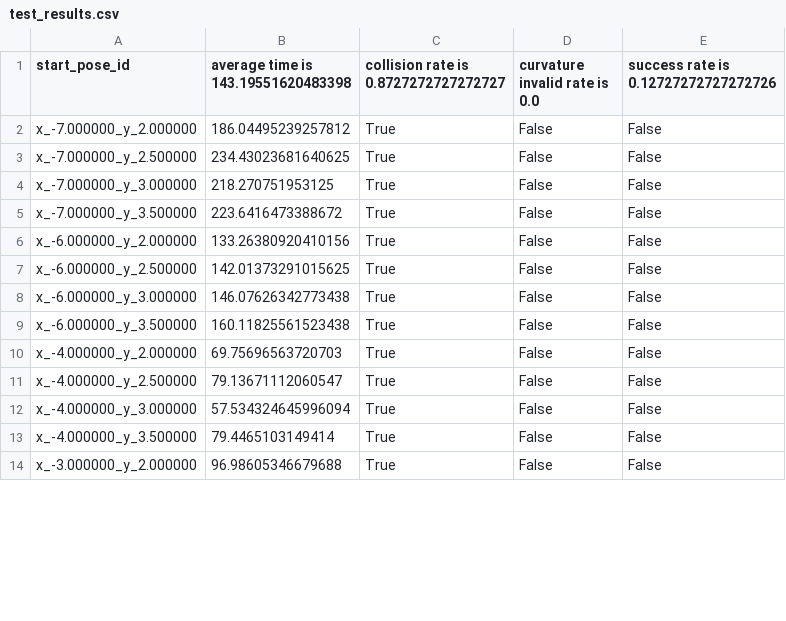
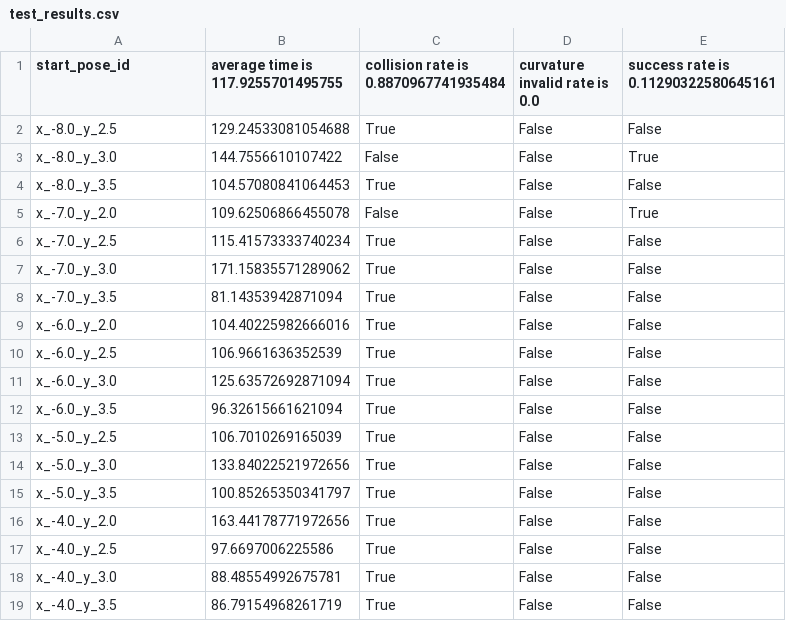
Before and after one commit to JasonZhou404/teb_melodic_workspace, a CSV file: src/teb_local_planner/scripts/test_results.csv, drawn as a sheet; only a part is shown; the diff covers the shown part only.

```diff
--- a/src/teb_local_planner/scripts/test_results.csv
+++ b/src/teb_local_planner/scripts/test_results.csv
@@ -1,14 +1,19 @@
-start_pose_id,average time is 143.19551620483398,collision rate is 0.8727272727272727,curvature invalid rate is 0.0,success rate is 0.12727272727272726
-x_-7.000000_y_2.000000,186.04495239257812,True,False,False
-x_-7.000000_y_2.500000,234.43023681640625,True,False,False
-x_-7.000000_y_3.000000,218.270751953125,True,False,False
-x_-7.000000_y_3.500000,223.6416473388672,True,False,False
-x_-6.000000_y_2.000000,133.26380920410156,True,False,False
-x_-6.000000_y_2.500000,142.01373291015625,True,False,False
-x_-6.000000_y_3.000000,146.07626342773438,True,False,False
-x_-6.000000_y_3.500000,160.11825561523438,True,False,False
-x_-4.000000_y_2.000000,69.75696563720703,True,False,False
-x_-4.000000_y_2.500000,79.13671112060547,True,False,False
-x_-4.000000_y_3.000000,57.534324645996094,True,False,False
-x_-4.000000_y_3.500000,79.4465103149414,True,False,False
-x_-3.000000_y_2.000000,96.98605346679688,True,False,False
+start_pose_id,average time is 117.9255701495755,collision rate is 0.8870967741935484,curvature invalid rate is 0.0,success rate is 0.11290322580645161
+x_-8.0_y_2.5,129.24533081054688,True,False,False
+x_-8.0_y_3.0,144.7556610107422,False,False,True
+x_-8.0_y_3.5,104.57080841064453,True,False,False
+x_-7.0_y_2.0,109.62506866455078,False,False,True
+x_-7.0_y_2.5,115.41573333740234,True,False,False
+x_-7.0_y_3.0,171.15835571289062,True,False,False
+x_-7.0_y_3.5,81.14353942871094,True,False,False
+x_-6.0_y_2.0,104.40225982666016,True,False,False
+x_-6.0_y_2.5,106.9661636352539,True,False,False
+x_-6.0_y_3.0,125.63572692871094,True,False,False
+x_-6.0_y_3.5,96.32615661621094,True,False,False
+x_-5.0_y_2.5,106.7010269165039,True,False,False
+x_-5.0_y_3.0,133.84022521972656,True,False,False
+x_-5.0_y_3.5,100.85265350341797,True,False,False
+x_-4.0_y_2.0,163.44178771972656,True,False,False
+x_-4.0_y_2.5,97.6697006225586,True,False,False
+x_-4.0_y_3.0,88.48554992675781,True,False,False
+x_-4.0_y_3.5,86.79154968261719,True,False,False
```
Also changed, not shown: 8 added rows, 6 removed rows and 72 edited cells elsewhere in this file, 7 other files.
